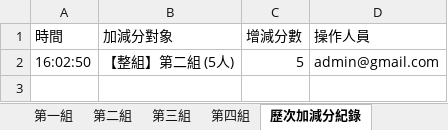
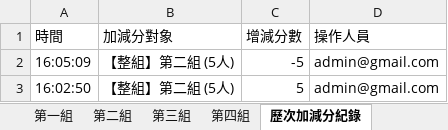
Before and after one commit to a008548-skh/nycuihha15, an Excel workbook: scores.xlsx, sheet 歷次加減分紀錄, drawn as a sheet; values as stored, in another font and other column widths than the file's, no borders; the diff names each change by its address in the sheet, - before the commit and + after, or states it on an @@ line.

```diff
--- a/scores.xlsx (sheet 歷次加減分紀錄)
+++ b/scores.xlsx (sheet 歷次加減分紀錄)
+row 2: 16:05:09 | 【整組】第二組 (5人) | -5 | admin@gmail.com
```
Also changed, not shown: sheet 第二組, sheet 總覽與全班明細, sheet 系統接續存檔碼.
